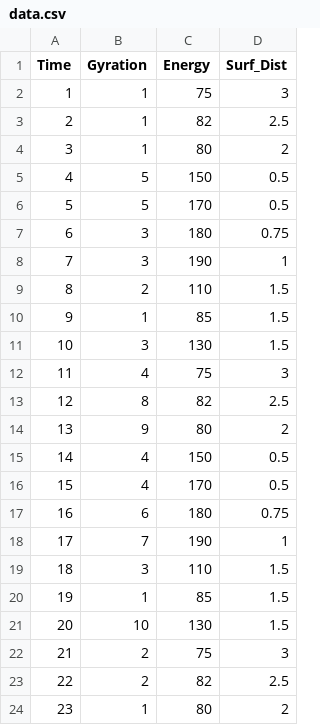
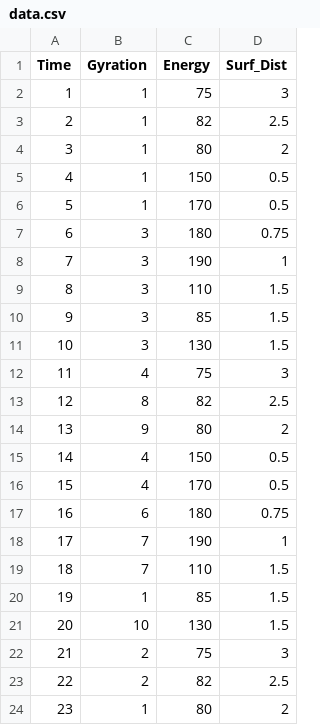
Before and after one commit to CSE512-16S/a3-arushi3, a CSV file: data.csv, drawn as a sheet; only a part is shown.

Commit message:
Data and Index.html uploaded

```diff
--- a/data.csv
+++ b/data.csv
@@ -4,8 +4,8 @@ Time,Gyration,Energy,Surf_Dist
 3,1,80,2
-4,5,150,0.5
-5,5,170,0.5
+4,1,150,0.5
+5,1,170,0.5
 6,3,180,0.75
 7,3,190,1
-8,2,110,1.5
-9,1,85,1.5
+8,3,110,1.5
+9,3,85,1.5
 10,3,130,1.5
@@ -18,3 +18,3 @@ Time,Gyration,Energy,Surf_Dist
 17,7,190,1
-18,3,110,1.5
+18,7,110,1.5
 19,1,85,1.5
```
Also changed, not shown: 2 other files.
